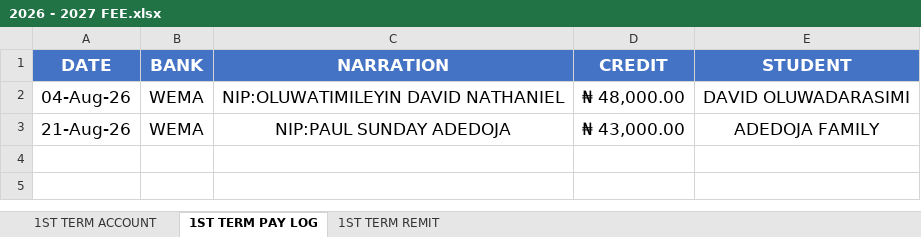
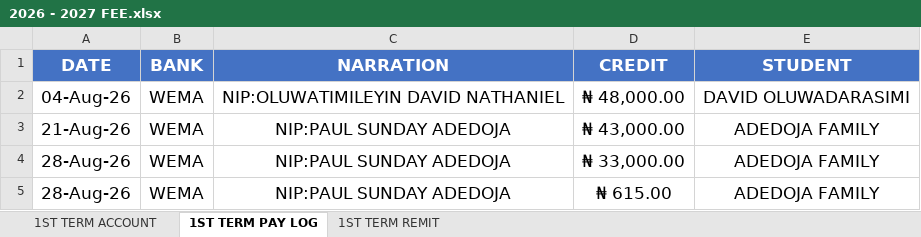
Before and after one commit to kbischool/school-fee-portal, an Excel workbook: 2026 - 2027 FEE.xlsx, sheet 1ST TERM PAY LOG, drawn as a sheet; values as stored, in another font and other column widths than the file's, no borders; the diff names each change by its address in the sheet, - before the commit and + after, or states it on an @@ line.

```diff
--- a/2026 - 2027 FEE.xlsx (sheet 1ST TERM PAY LOG)
+++ b/2026 - 2027 FEE.xlsx (sheet 1ST TERM PAY LOG)
+row 4: 28-Aug-26 | WEMA | NIP:PAUL SUNDAY ADEDOJA | ₦ 33,000.00 | ADEDOJA FAMILY
+row 5: 28-Aug-26 | WEMA | NIP:PAUL SUNDAY ADEDOJA | ₦ 615.00 | ADEDOJA FAMILY
```
Also changed, not shown: sheet 1ST TERM ACCOUNT, parent_codes.xlsx, 1 other file.
